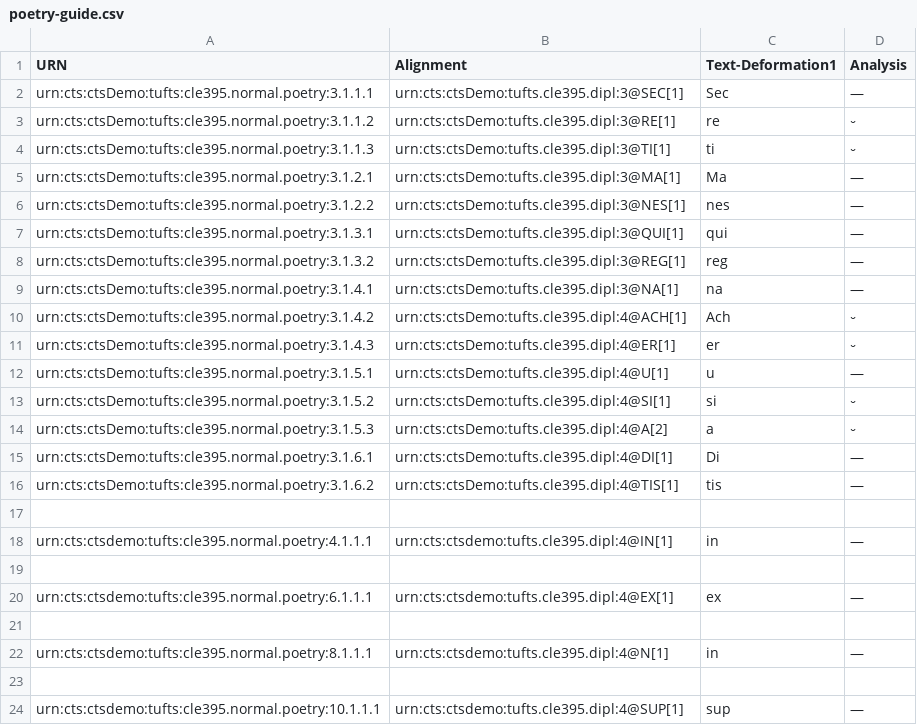
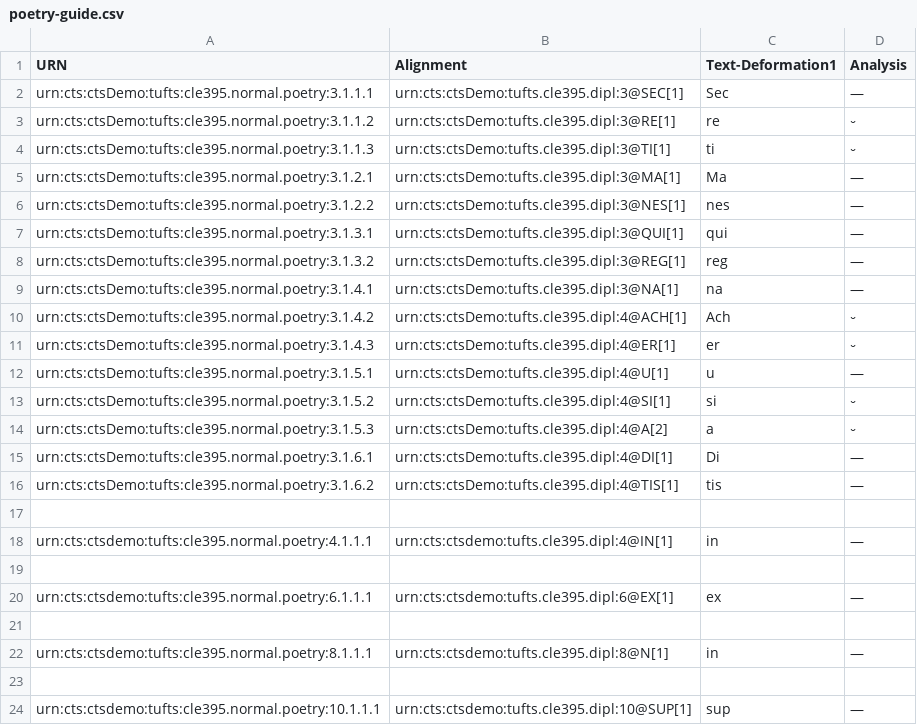
Before and after one commit to Marie-ClaireBeaulieu/tufts-cts-demo, a CSV file: poetry-guide.csv, drawn as a sheet.

Commit message:
Update poetry-guide.csv

```diff
--- a/poetry-guide.csv
+++ b/poetry-guide.csv
@@ -19,6 +19,6 @@
 
-"urn:cts:ctsdemo:tufts:cle395.normal.poetry:6.1.1.1","urn:cts:ctsdemo:tufts.cle395.dipl:4@EX[1]","ex","—",
+"urn:cts:ctsdemo:tufts:cle395.normal.poetry:6.1.1.1","urn:cts:ctsdemo:tufts.cle395.dipl:6@EX[1]","ex","—",
 
-"urn:cts:ctsdemo:tufts:cle395.normal.poetry:8.1.1.1","urn:cts:ctsdemo:tufts.cle395.dipl:4@N[1]","in","—",
+"urn:cts:ctsdemo:tufts:cle395.normal.poetry:8.1.1.1","urn:cts:ctsdemo:tufts.cle395.dipl:8@N[1]","in","—",
 
-"urn:cts:ctsdemo:tufts:cle395.normal.poetry:10.1.1.1","urn:cts:ctsdemo:tufts.cle395.dipl:4@SUP[1]","sup","—",
+"urn:cts:ctsdemo:tufts:cle395.normal.poetry:10.1.1.1","urn:cts:ctsdemo:tufts.cle395.dipl:10@SUP[1]","sup","—",
```
